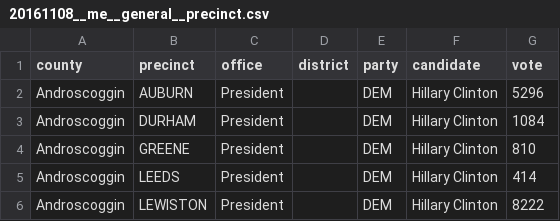
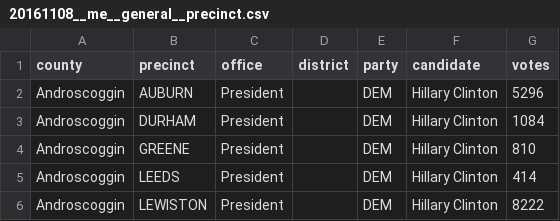
Before and after one commit to openelections/openelections-data-me, a CSV file: 2016/20161108__me__general__precinct.csv, drawn as a sheet; only a part is shown.

Commit message:
Rename header column for consistency.

```diff
--- a/2016/20161108__me__general__precinct.csv
+++ b/2016/20161108__me__general__precinct.csv
@@ -1,2 +1,2 @@
-county,precinct,office,district,party,candidate,vote
+county,precinct,office,district,party,candidate,votes
 Androscoggin,AUBURN,President,,DEM,Hillary Clinton,5296
```
